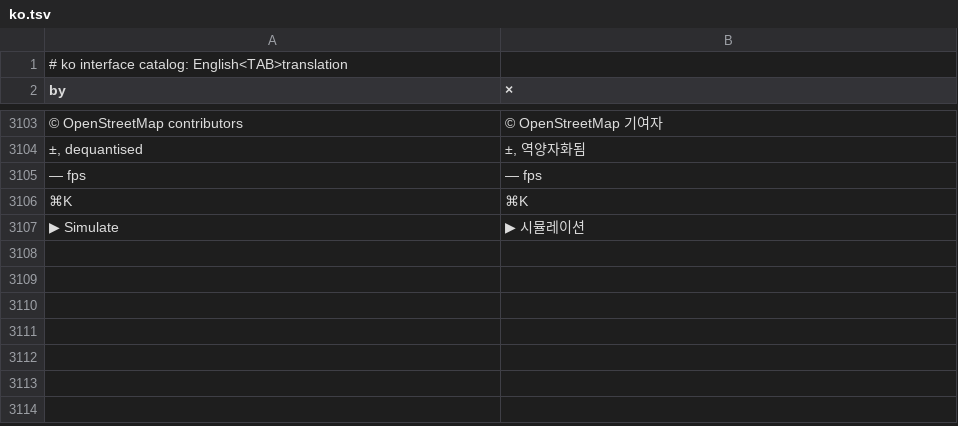
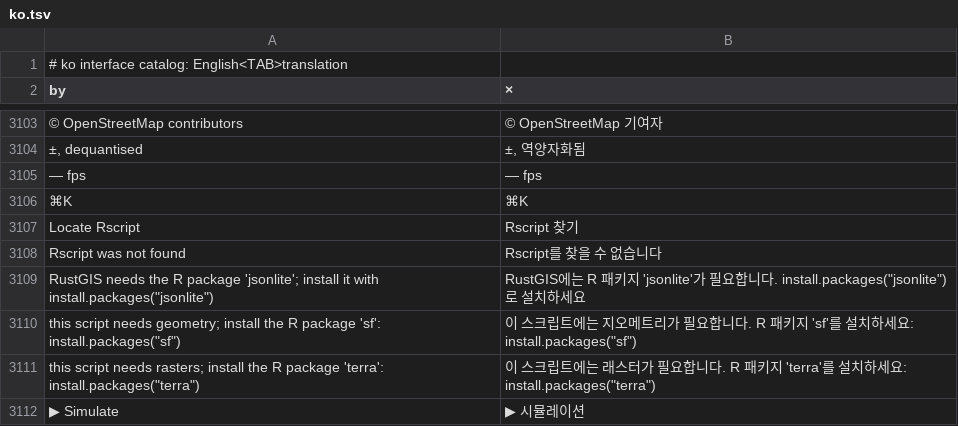
Before and after one commit to brownag/RustGIS, a TSV file: crates/ui-egui/src/i18n/ko.tsv, drawn as a sheet; only a part is shown, gaps mark what is left out; the diff names each change by its address in the sheet, - before the commit and + after, or states it on an @@ line.

```diff
--- a/crates/ui-egui/src/i18n/ko.tsv
+++ b/crates/ui-egui/src/i18n/ko.tsv
+row 3107: Locate Rscript | Rscript 찾기
+row 3108: Rscript was not found | Rscript를 찾을 수 없습니다
+row 3109: RustGIS needs the R package 'jsonlite'; install it with install.packages("jsonlite") | RustGIS에는 R 패키지 'jsonlite'가 필요합니다. install.packages("jsonlite")로 설치하세요
+row 3110: this script needs geometry; install the R package 'sf': install.packages("sf") | 이 스크립트에는 지오메트리가 필요합니다. R 패키지 'sf'를 설치하세요: install.packages("sf")
+row 3111: this script needs rasters; install the R package 'terra': install.packages("terra") | 이 스크립트에는 래스터가 필요합니다. R 패키지 'terra'를 설치하세요: install.packages("terra")
```
Also changed, not shown: crates/ui-egui/src/i18n/az.tsv, crates/ui-egui/src/i18n/de.tsv, 15 other files.
